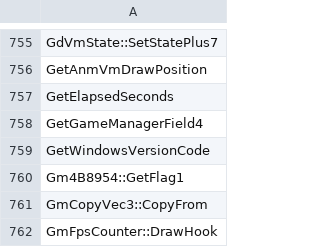
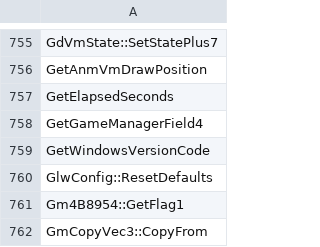
Before and after one commit to N0zoM1z0/th128, a CSV file: config/implemented.csv, drawn as a sheet; only a part is shown, gaps mark what is left out; the shorter side is filled out with more unchanged rows; the diff names each change by its address in the sheet, - before the commit and + after, or states it on an @@ line.

```diff
--- a/config/implemented.csv
+++ b/config/implemented.csv
+row 760: GlwConfig::ResetDefaults
```
Also changed, not shown: config/function-boundaries.csv, config/matches.csv, 8 other files.
